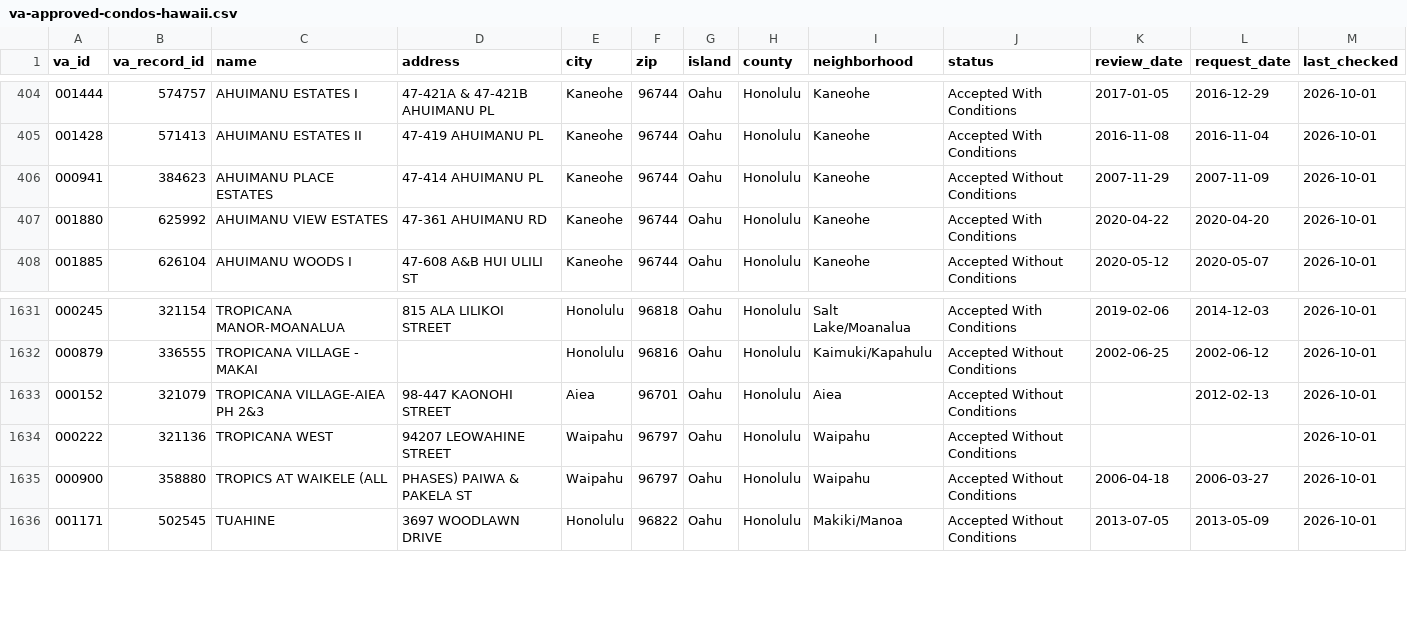
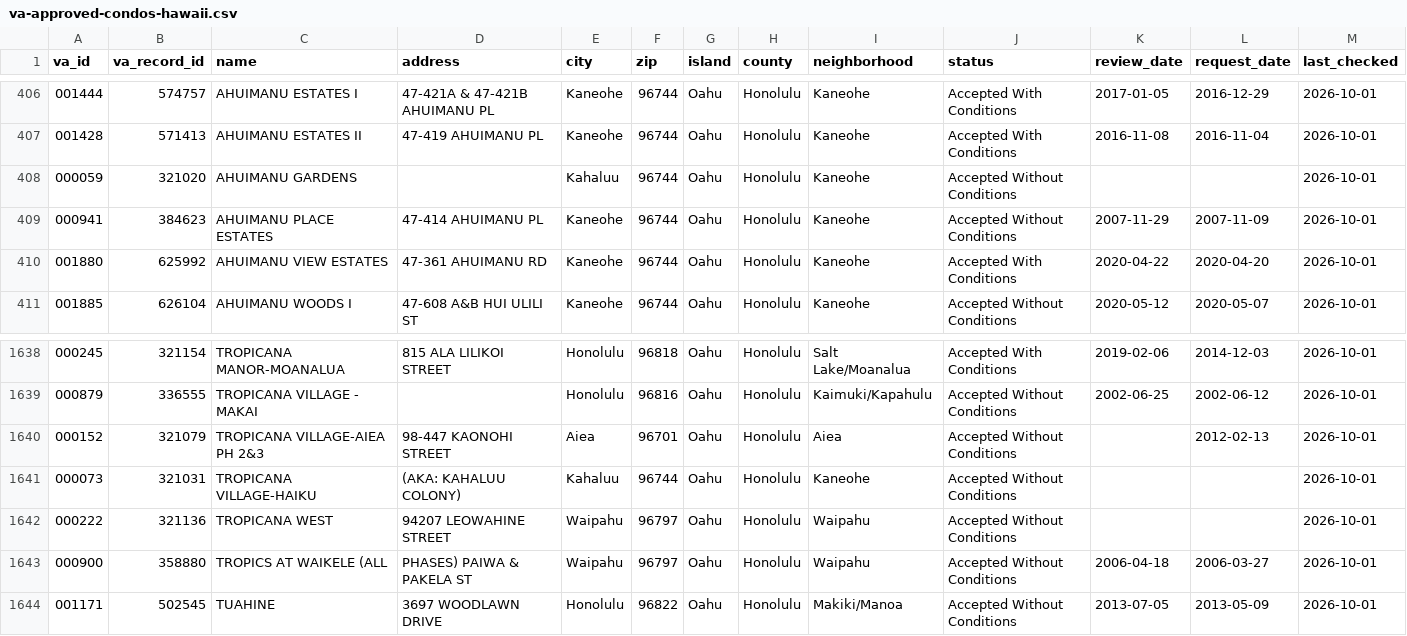
Before and after one commit to optionsaiagent/realitycents, a CSV file: frontend/client/public/data/va-approved-condos-hawaii.csv, drawn as a sheet; only a part is shown, gaps mark what is left out; the diff covers the shown part only; the diff names each change by its address in the sheet, - before the commit and + after, or states it on an @@ line.

Commit message:
VA condos: decide Oahu by ZIP, city and county (1,782; drop KIHEI SHORES, add 11 Oahu projects), data README, softer copy
VA's county field is unreliable. New scripts/lib/oahu-filter.mjs votes on
ZIP (real Oahu 967xx/968xx set), city and county; update-va-condos.mjs uses
it, logs county overrides, and regenerates the public JSON/CSV/README so the
monthly refresh job picks up the fix. Copy no longer claims a complete list.
Edits made with Grok Build CLI.

```diff
--- a/frontend/client/public/data/va-approved-condos-hawaii.csv
+++ b/frontend/client/public/data/va-approved-condos-hawaii.csv
+row 408: 000059 | 321020 | AHUIMANU GARDENS |  | Kahaluu | 96744 | Oahu | Honolulu | Kaneohe | Accepted Without Conditions |  |  | 2026-10-01
+row 1641: 000073 | 321031 | TROPICANA VILLAGE-HAIKU | (AKA: KAHALUU COLONY) | Kahaluu | 96744 | Oahu | Honolulu | Kaneohe | Accepted Without Conditions |  |  | 2026-10-01
```
Also changed, not shown: 9 added rows and 1 removed row elsewhere in this file, 16 other files.
